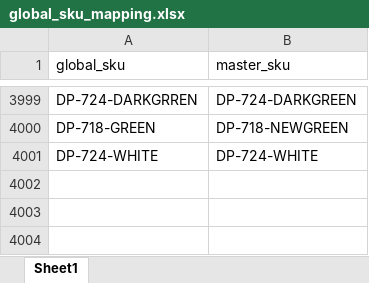
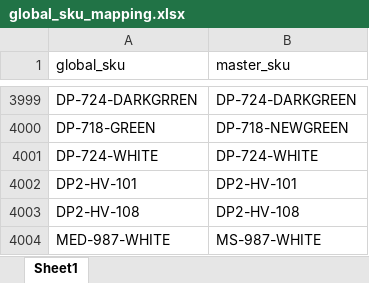
Before and after one commit to weaversvilla/weavers-stock, an Excel workbook: data/global_sku_mapping.xlsx, sheet Sheet1, drawn as a sheet; only a part is shown, gaps mark what is left out; values as stored, in another font and other column widths than the file's, no borders; the diff names each change by its address in the sheet, - before the commit and + after, or states it on an @@ line.

```diff
--- a/data/global_sku_mapping.xlsx (sheet Sheet1)
+++ b/data/global_sku_mapping.xlsx (sheet Sheet1)
+row 4002: DP2-HV-101 | DP2-HV-101
+row 4003: DP2-HV-108 | DP2-HV-108
+row 4004: MED-987-WHITE | MS-987-WHITE
```
Also changed, not shown: 1 other file.
